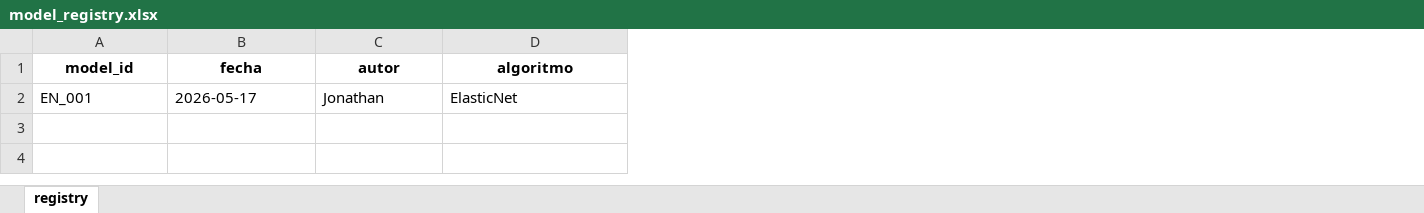
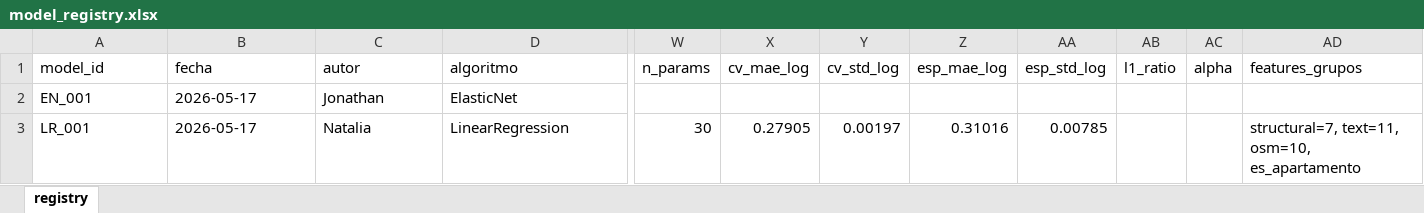
Before and after one commit to NataliaSFernandez/Problem-Set-3-Making-Money-with-ML, an Excel workbook: 02_outputs/model_registry.xlsx, sheet registry, drawn as a sheet; only a part is shown, gaps mark what is left out; values as stored, in another font and other column widths than the file's, no borders; rows hold the shown columns only; the diff covers the shown part only; the diff names each change by its address in the sheet, - before the commit and + after, or states it on an @@ line.

Commit message:
LPM model added

```diff
--- a/02_outputs/model_registry.xlsx (sheet registry)
+++ b/02_outputs/model_registry.xlsx (sheet registry)
+column W (n_params), empty
+column X (cv_mae_log), empty
+column Y (cv_std_log), empty
+column Z (esp_mae_log), empty
+column AA (esp_std_log), empty
+column AB (l1_ratio), empty
+column AC (alpha), empty
+column AD (features_grupos), empty
@@ A1:D1 bold: on → off, alignment: center → left @@
+row 3: LR_001 | 2026-05-17 | Natalia | LinearRegression | 30 | 0.27905 | 0.00197 | 0.31016 | 0.00785 |  |  | structural=7, text=11, osm=10, es_apartamento
```
Also changed, not shown: cell formats elsewhere in this sheet, 5 other files.
